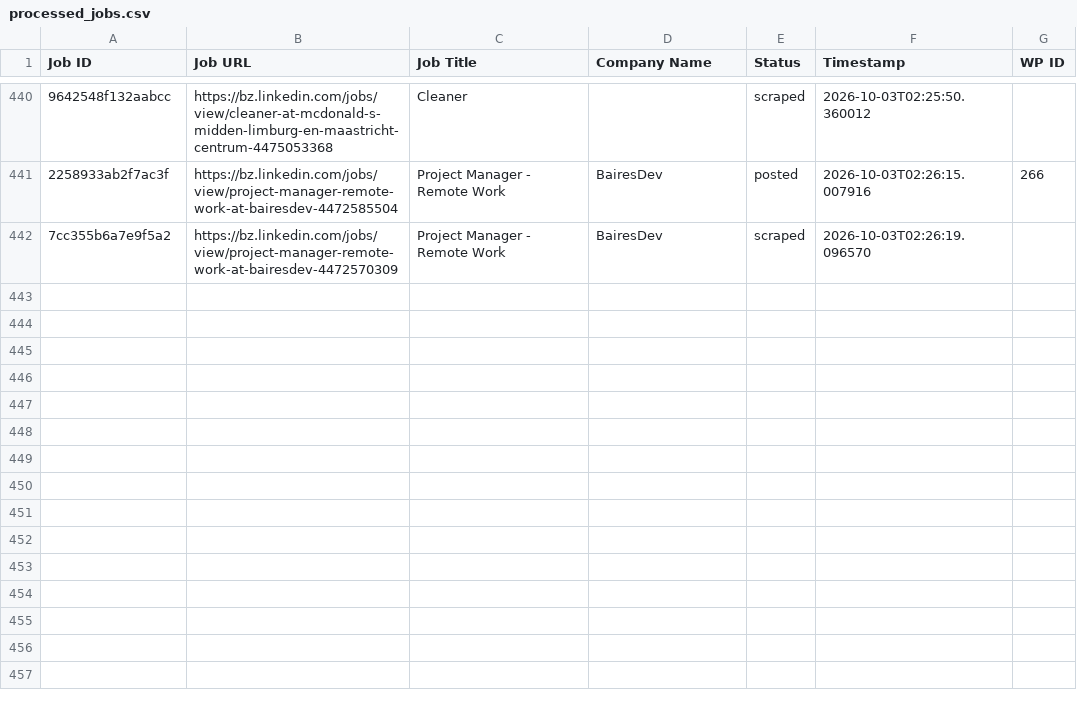
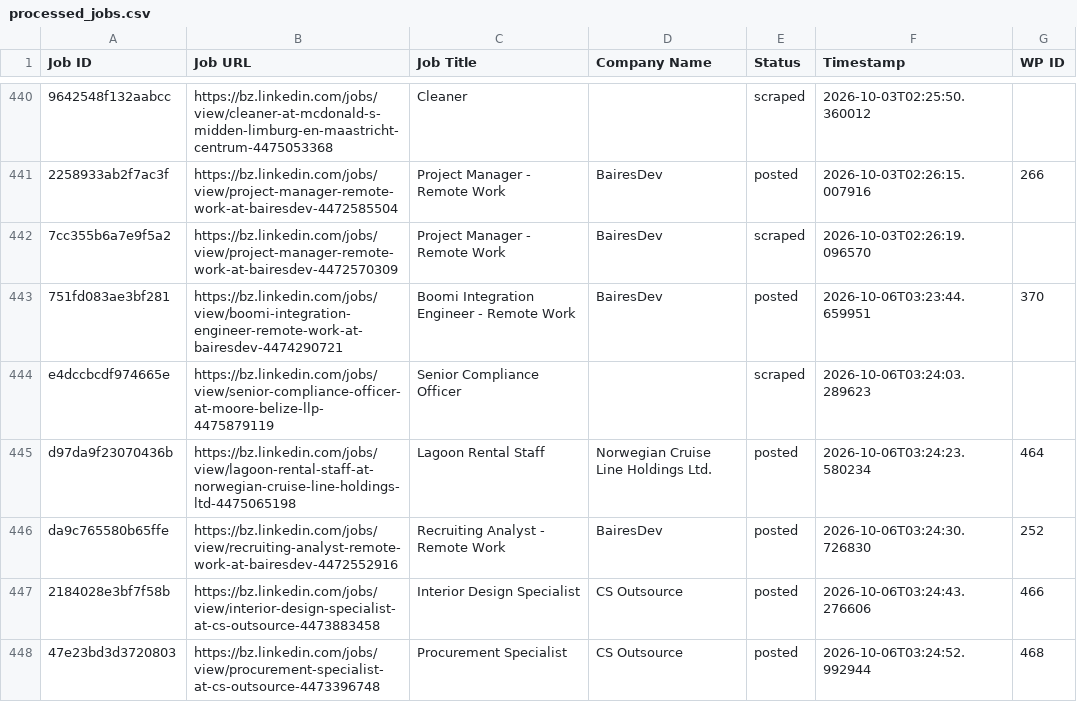
Before and after one commit to vindoky/bz, a CSV file: processed_jobs.csv, drawn as a sheet; only a part is shown, gaps mark what is left out; the diff names each change by its address in the sheet, - before the commit and + after, or states it on an @@ line.

```diff
--- a/processed_jobs.csv
+++ b/processed_jobs.csv
+row 443: 751fd083ae3bf281 | https://bz.linkedin.com/jobs/view/boomi-integration-engineer-remote-work-at-bairesdev-4474290721 | Boomi Integration Engineer - Remote Work | BairesDev | posted | 2026-10-06T03:23:44.659951 | 370
+row 444: e4dccbcdf974665e | https://bz.linkedin.com/jobs/view/senior-compliance-officer-at-moore-belize-llp-4475879119 | Senior Compliance Officer |  | scraped | 2026-10-06T03:24:03.289623
+row 445: d97da9f23070436b | https://bz.linkedin.com/jobs/view/lagoon-rental-staff-at-norwegian-cruise-line-holdings-ltd-4475065198 | Lagoon Rental Staff | Norwegian Cruise Line Holdings Ltd. | posted | 2026-10-06T03:24:23.580234 | 464
+row 446: da9c765580b65ffe | https://bz.linkedin.com/jobs/view/recruiting-analyst-remote-work-at-bairesdev-4472552916 | Recruiting Analyst - Remote Work | BairesDev | posted | 2026-10-06T03:24:30.726830 | 252
+row 447: 2184028e3bf7f58b | https://bz.linkedin.com/jobs/view/interior-design-specialist-at-cs-outsource-4473883458 | Interior Design Specialist | CS Outsource | posted | 2026-10-06T03:24:43.276606 | 466
+row 448: 47e23bd3d3720803 | https://bz.linkedin.com/jobs/view/procurement-specialist-at-cs-outsource-4473396748 | Procurement Specialist | CS Outsource | posted | 2026-10-06T03:24:52.992944 | 468
```
